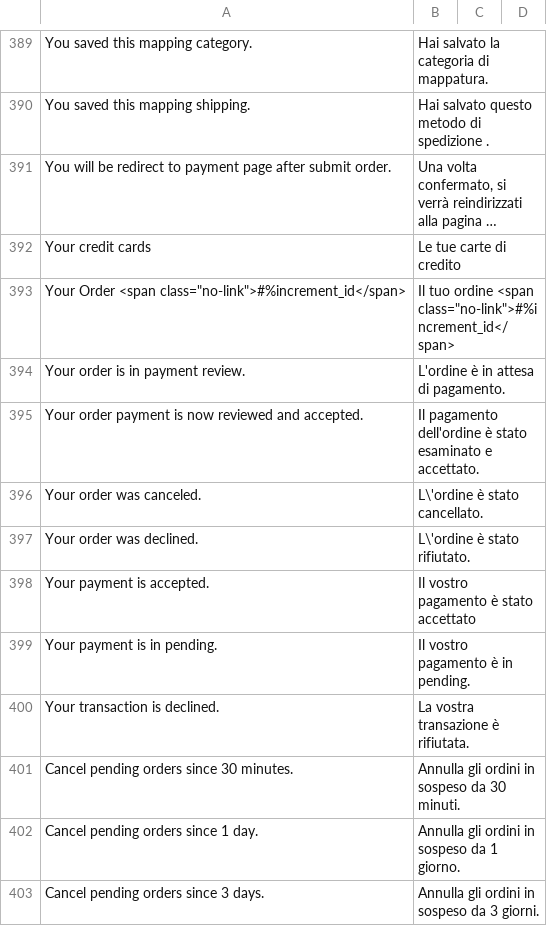
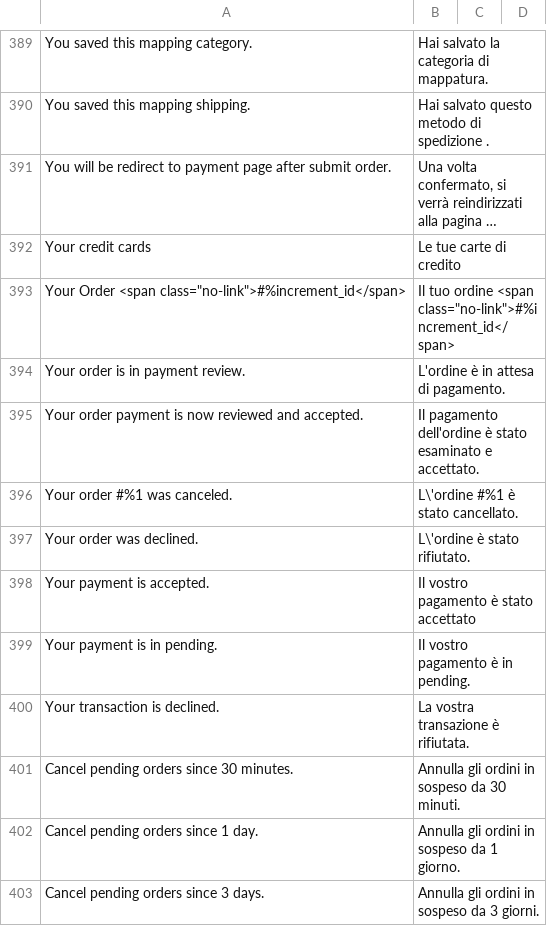
Before and after one commit to hipay/hipay-fullservice-sdk-magento2, a CSV file: i18n/it_IT.csv, drawn as a sheet; only a part is shown, gaps mark what is left out; long unchanged cells end in ….

```diff
--- a/i18n/it_IT.csv
+++ b/i18n/it_IT.csv
@@ -395,3 +395,3 @@
 "Your order payment is now reviewed and accepted.","Il pagamento dell'ordine è stato esaminato e accettato."
-"Your order was canceled.","L\'ordine è stato cancellato."
+"Your order #%1 was canceled.","L\'ordine #%1 è stato cancellato."
 "Your order was declined.","L\'ordine è stato rifiutato."
```
Also changed, not shown: i18n/en_US.csv, i18n/fr_FR.csv, 2 other files.
